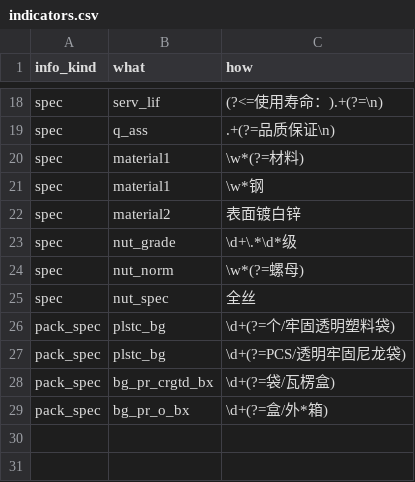
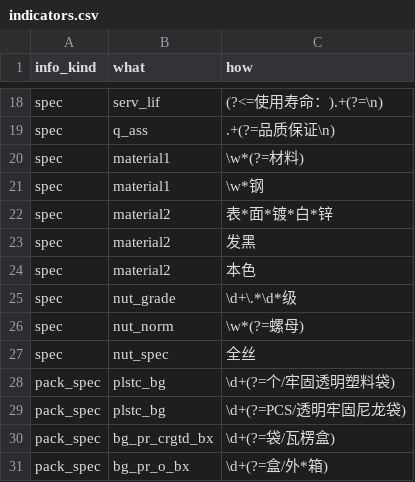
Before and after one commit to ahjun001/project_automatic_pkg_requests, a CSV file: common/indicators.csv, drawn as a sheet; only a part is shown, gaps mark what is left out.

```diff
--- a/common/indicators.csv
+++ b/common/indicators.csv
@@ -21,3 +21,5 @@ spec,material1,\w*(?=材料)
 spec,material1,\w*钢
-spec,material2,表面镀白锌
+spec,material2,表*面*镀*白*锌
+spec,material2,发黑
+spec,material2,本色
 spec,nut_grade,\d+\.*\d*级
```
Also changed, not shown: 9 other files.
